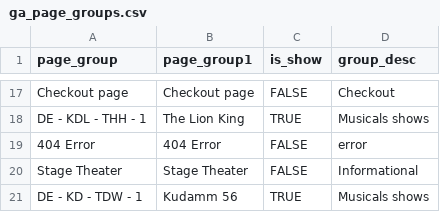
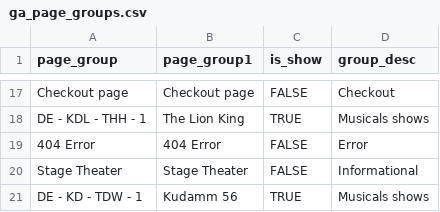
Before and after one commit to Mreishooo/fivetran_dbt, a CSV file: seeds/ga_page_groups.csv, drawn as a sheet; only a part is shown, gaps mark what is left out.

```diff
--- a/seeds/ga_page_groups.csv
+++ b/seeds/ga_page_groups.csv
@@ -18,3 +18,3 @@ Checkout page,Checkout page,FALSE,Checkout
 DE - KDL - THH - 1,The Lion King,TRUE,Musicals shows
-404 Error,404 Error,FALSE,error
+404 Error,404 Error,FALSE,Error
 Stage Theater,Stage Theater,FALSE,Informational
```
Also changed, not shown: seeds/dc_media_budget.csv, 6 other files.
